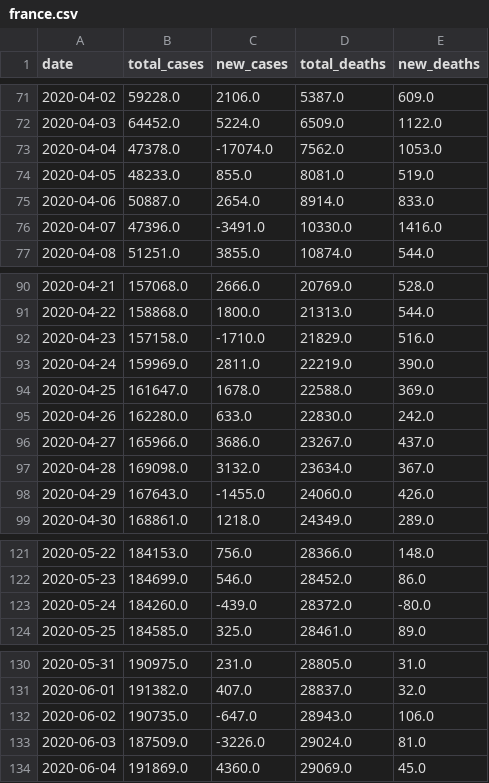
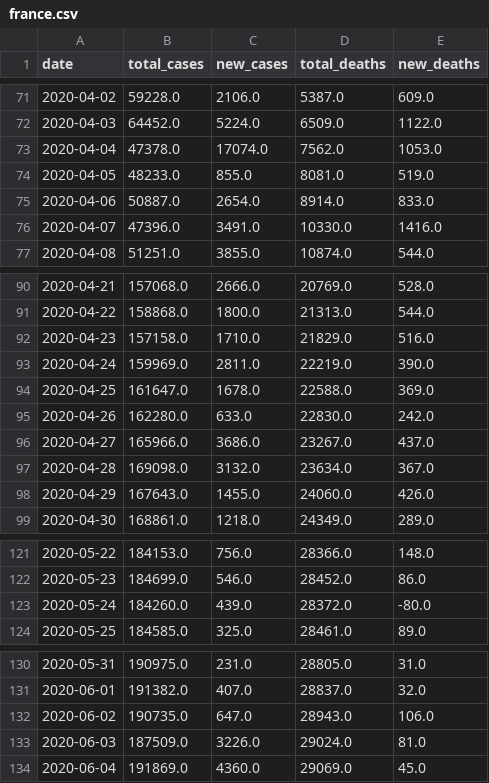
Before and after one commit to Dered118/corona_daten_deutschland, a CSV file: france.csv, drawn as a sheet; only a part is shown, gaps mark what is left out; the diff covers the shown part only.

```diff
--- a/france.csv
+++ b/france.csv
@@ -72,6 +72,6 @@ date,total_cases,new_cases,total_deaths,new_deaths
 2020-04-03,64452.0,5224.0,6509.0,1122.0
-2020-04-04,47378.0,-17074.0,7562.0,1053.0
+2020-04-04,47378.0,17074.0,7562.0,1053.0
 2020-04-05,48233.0,855.0,8081.0,519.0
 2020-04-06,50887.0,2654.0,8914.0,833.0
-2020-04-07,47396.0,-3491.0,10330.0,1416.0
+2020-04-07,47396.0,3491.0,10330.0,1416.0
 2020-04-08,51251.0,3855.0,10874.0,544.0
@@ -91,3 +91,3 @@ date,total_cases,new_cases,total_deaths,new_deaths
 2020-04-22,158868.0,1800.0,21313.0,544.0
-2020-04-23,157158.0,-1710.0,21829.0,516.0
+2020-04-23,157158.0,1710.0,21829.0,516.0
 2020-04-24,159969.0,2811.0,22219.0,390.0
@@ -97,3 +97,3 @@ date,total_cases,new_cases,total_deaths,new_deaths
 2020-04-28,169098.0,3132.0,23634.0,367.0
-2020-04-29,167643.0,-1455.0,24060.0,426.0
+2020-04-29,167643.0,1455.0,24060.0,426.0
 2020-04-30,168861.0,1218.0,24349.0,289.0
@@ -122,3 +122,3 @@ date,total_cases,new_cases,total_deaths,new_deaths
 2020-05-23,184699.0,546.0,28452.0,86.0
-2020-05-24,184260.0,-439.0,28372.0,-80.0
+2020-05-24,184260.0,439.0,28372.0,-80.0
 2020-05-25,184585.0,325.0,28461.0,89.0
@@ -131,4 +131,4 @@ date,total_cases,new_cases,total_deaths,new_deaths
 2020-06-01,191382.0,407.0,28837.0,32.0
-2020-06-02,190735.0,-647.0,28943.0,106.0
-2020-06-03,187509.0,-3226.0,29024.0,81.0
+2020-06-02,190735.0,647.0,28943.0,106.0
+2020-06-03,187509.0,3226.0,29024.0,81.0
 2020-06-04,191869.0,4360.0,29069.0,45.0
```
Also changed, not shown: 2 edited cells elsewhere in this file, czechia.csv, denmark.csv, 1 other file.
